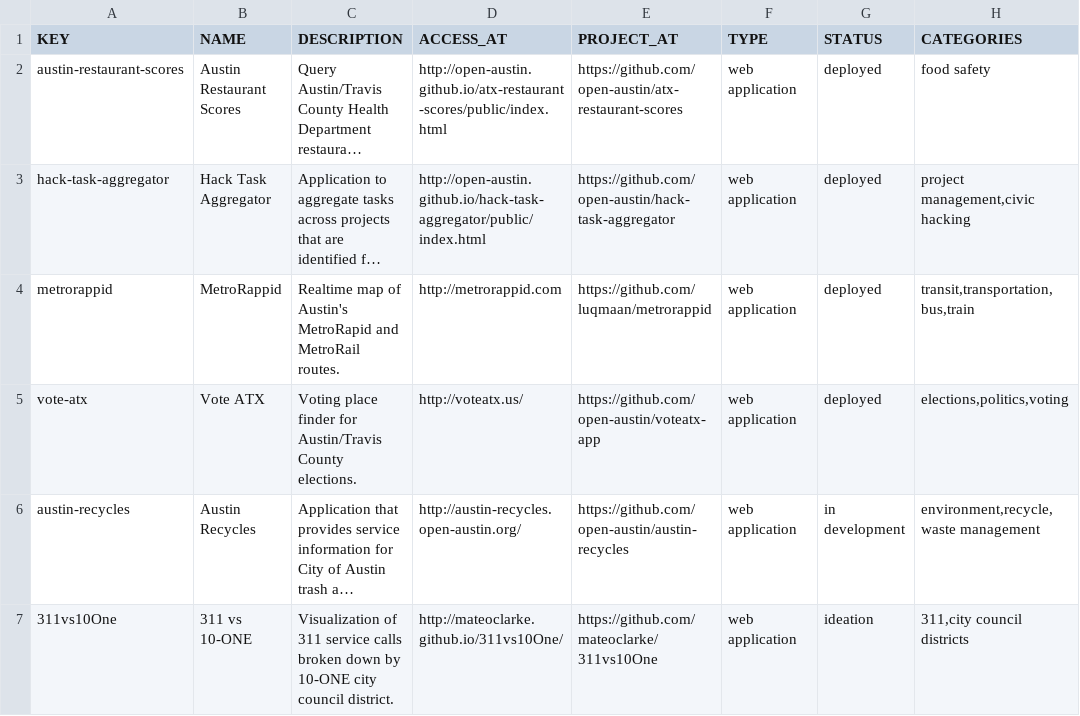
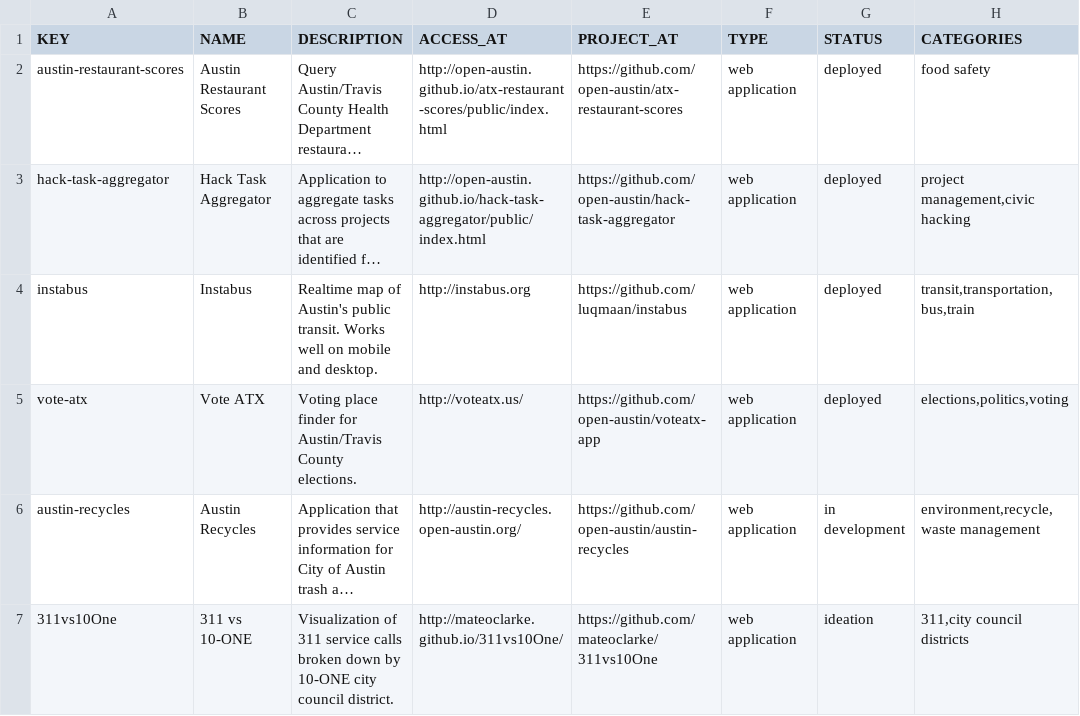
Before and after one commit to open-austin/Civic_Project, a CSV file: pub/projects.csv, drawn as a sheet; only a part is shown; long unchanged cells end in …; the diff names each change by its address in the sheet, - before the commit and + after, or states it on an @@ line.

```diff
--- a/pub/projects.csv
+++ b/pub/projects.csv
-A4 (KEY): metrorappid
+A4 (KEY): instabus
-B4 (NAME): MetroRappid
+B4 (NAME): Instabus
-C4 (DESCRIPTION): …of Austin's MetroRapid and MetroRail routes.
+C4 (DESCRIPTION): …of Austin's public transit. Works well on mobile and desktop.
-D4 (ACCESS_AT): http://metrorappid.com
+D4 (ACCESS_AT): http://instabus.org
-E4 (PROJECT_AT): https://github.com/luqmaan/metrorappid
+E4 (PROJECT_AT): https://github.com/luqmaan/instabus
```
Also changed, not shown: pub/cfapi-full.csv, pub/cfapi-pub.csv, 2 other files.
